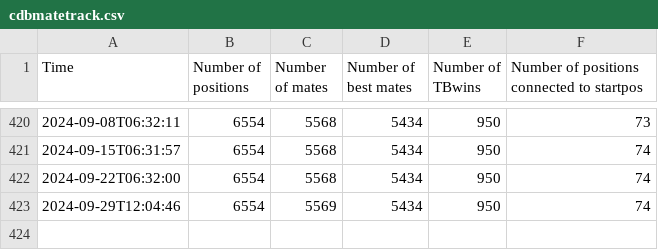
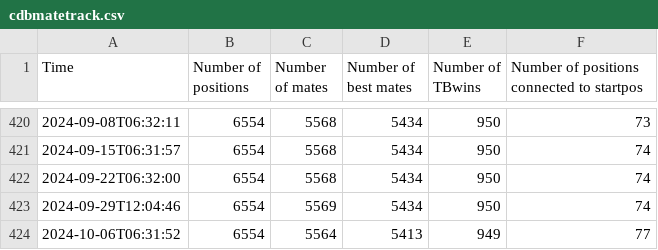
Before and after one commit to robertnurnberg/cdbmatetrack, a CSV file: cdbmatetrack.csv, drawn as a sheet; only a part is shown, gaps mark what is left out.

Commit message:
update data and plots

```diff
--- a/cdbmatetrack.csv
+++ b/cdbmatetrack.csv
@@ -423 +423,2 @@ Time,Number of positions,Number of mates,Number of best mates,Number of TBwins,
 2024-09-29T12:04:46,6554,5569,5434,950,74
+2024-10-06T06:31:52,6554,5564,5413,949,77
```
Also changed, not shown: 6 other files.
